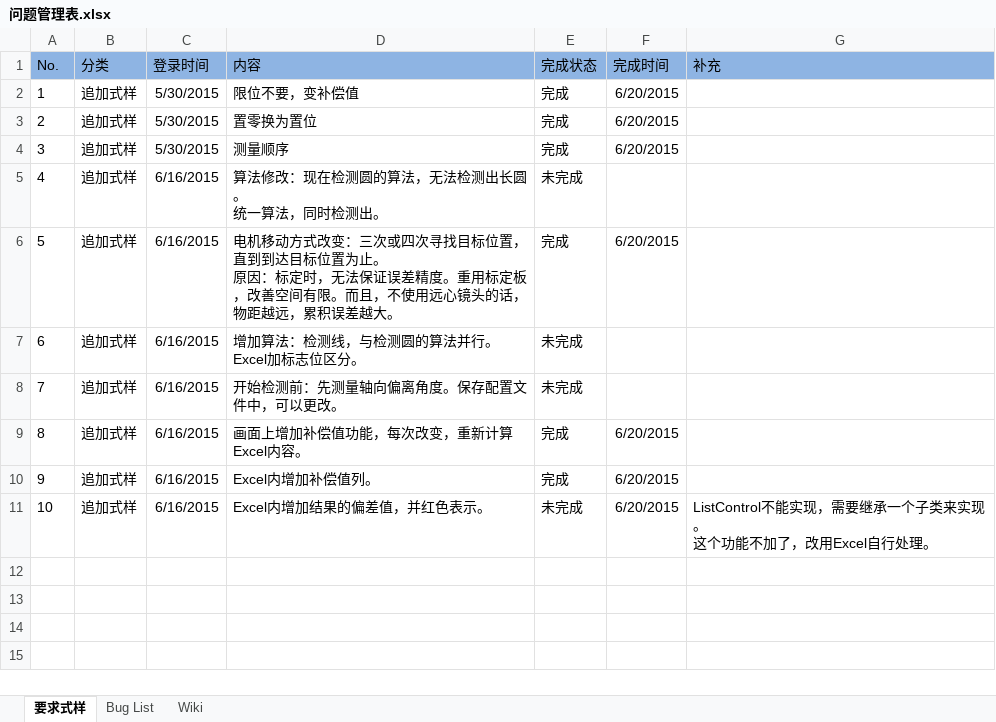
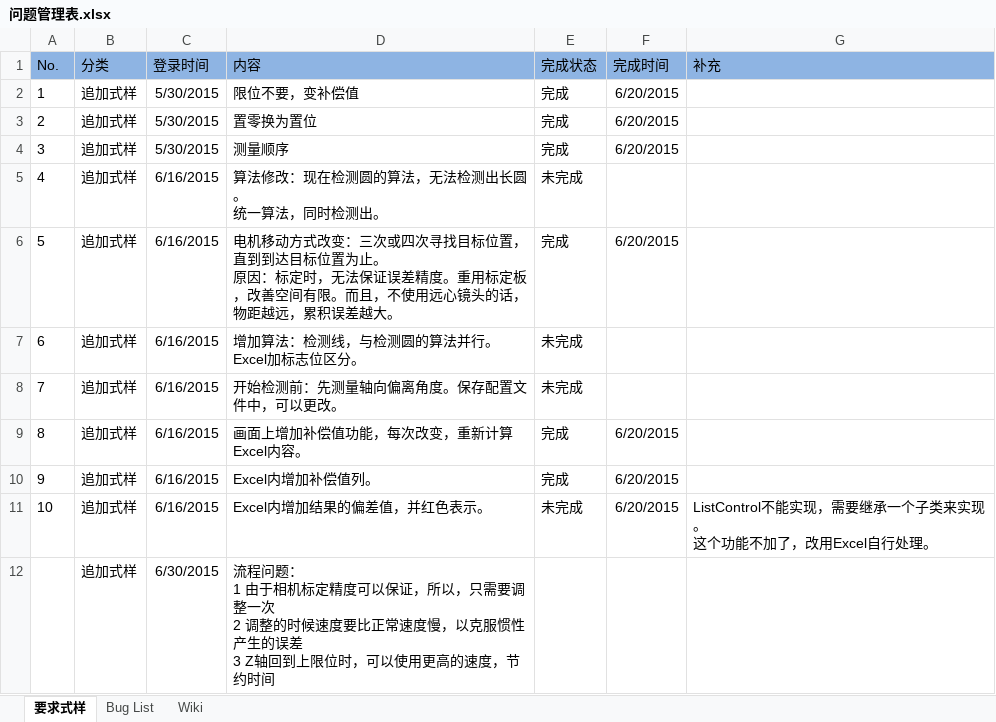
Before and after one commit to iluzhiyong/ControlSystem, an Excel workbook: 问题管理表.xlsx, sheet 要求式样, drawn as a sheet; values as stored, in another font and other column widths than the file's, no borders; ↵ is a line break in a cell; the diff names each change by its address in the sheet, - before the commit and + after, or states it on an @@ line.

```diff
--- a/问题管理表.xlsx (sheet 要求式样)
+++ b/问题管理表.xlsx (sheet 要求式样)
+row 12:  | 追加式样 | 6/30/2015 | 流程问题： ↵ 1 由于相机标定精度可以保证，所以，只需要调整一次 ↵ 2 调整的时候速度要比正常速度慢，以克服惯性产生的误差 ↵ 3 Z轴回到上限位时，可以使用更高的速度，节约时间
```
Also changed, not shown: sheet Bug List, 15 other files.
